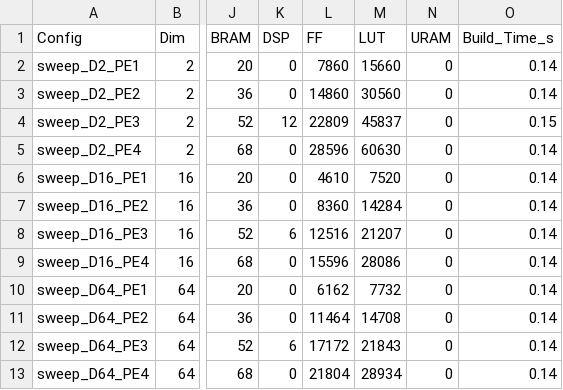
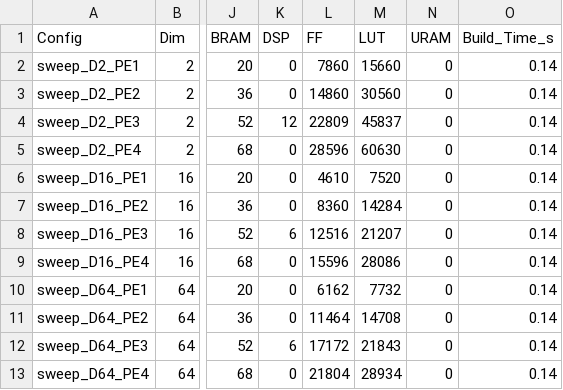
Before and after one commit to dchan-cmu/CHIP-KNN-643, a CSV file: sweeps/sweep_summary.csv, drawn as a sheet; only a part is shown, gaps mark what is left out; the diff names each change by its address in the sheet, - before the commit and + after, or states it on an @@ line.

Commit message:
Auto-push: complete build for sweep_D2_PE3

```diff
--- a/sweeps/sweep_summary.csv
+++ b/sweeps/sweep_summary.csv
-O4 (Build_Time_s): 0.15
+O4 (Build_Time_s): 0.14
```
Also changed, not shown: 3 other files.
